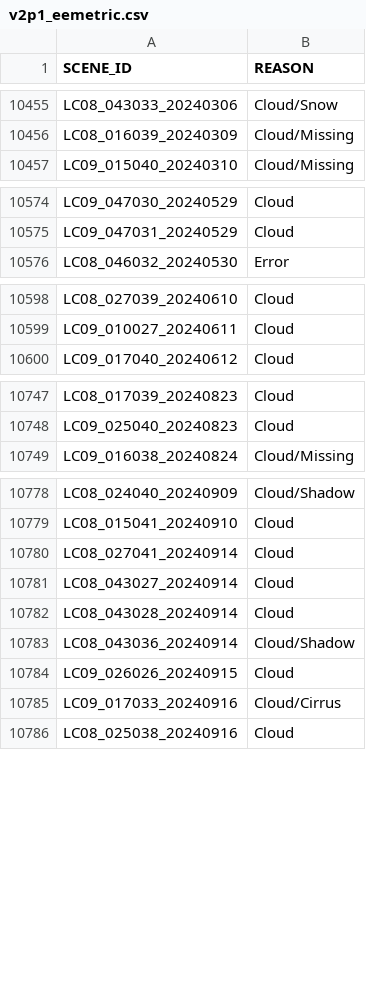
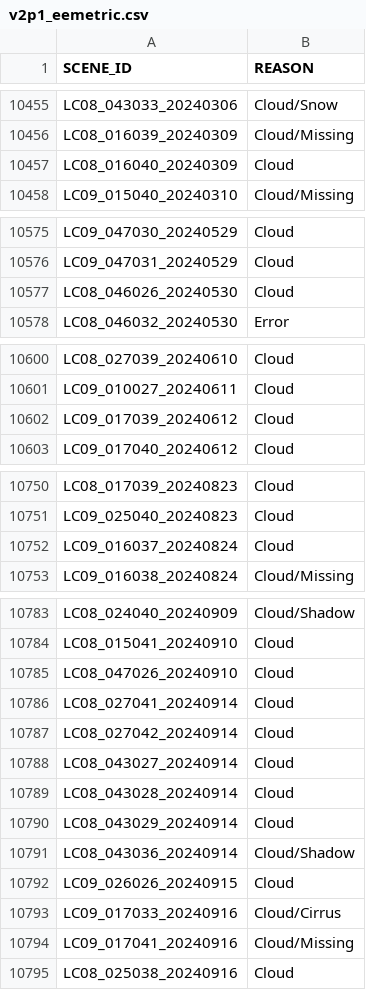
Before and after one commit to cgmorton/scene-skip-list, a CSV file: v2p1_eemetric.csv, drawn as a sheet; only a part is shown, gaps mark what is left out; the diff covers the shown part only.

```diff
--- a/v2p1_eemetric.csv
+++ b/v2p1_eemetric.csv
@@ -10456,2 +10456,3 @@ LC08_043033_20240306,Cloud/Snow
 LC08_016039_20240309,Cloud/Missing
+LC08_016040_20240309,Cloud
 LC09_015040_20240310,Cloud/Missing
@@ -10575,2 +10576,3 @@ LC09_047030_20240529,Cloud
 LC09_047031_20240529,Cloud
+LC08_046026_20240530,Cloud
 LC08_046032_20240530,Error
@@ -10599,2 +10601,3 @@ LC08_027039_20240610,Cloud
 LC09_010027_20240611,Cloud
+LC09_017039_20240612,Cloud
 LC09_017040_20240612,Cloud
@@ -10748,2 +10751,3 @@ LC08_017039_20240823,Cloud
 LC09_025040_20240823,Cloud
+LC09_016037_20240824,Cloud
 LC09_016038_20240824,Cloud/Missing
@@ -10779,5 +10784,8 @@ LC08_024040_20240909,Cloud/Shadow
 LC08_015041_20240910,Cloud
+LC08_047026_20240910,Cloud
 LC08_027041_20240914,Cloud
+LC08_027042_20240914,Cloud
 LC08_043027_20240914,Cloud
 LC08_043028_20240914,Cloud
+LC08_043029_20240914,Cloud
 LC08_043036_20240914,Cloud/Shadow
@@ -10785,2 +10793,3 @@ LC09_026026_20240915,Cloud
 LC09_017033_20240916,Cloud/Cirrus
+LC09_017041_20240916,Cloud/Missing
 LC08_025038_20240916,Cloud
```
Also changed, not shown: 42 added rows elsewhere in this file, 2 other files.
